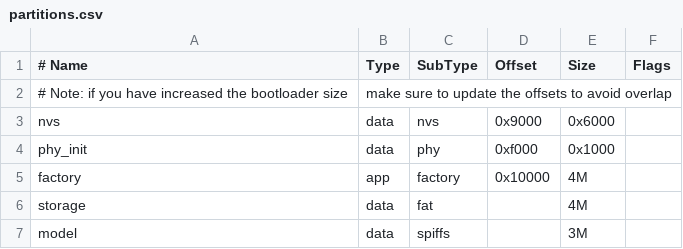
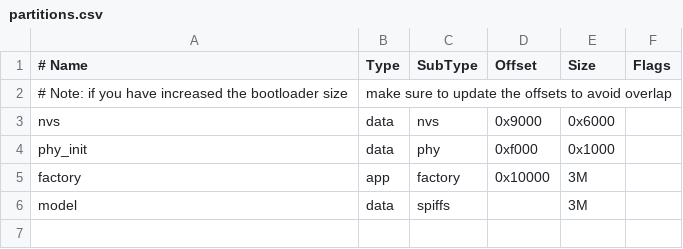
Before and after one commit to Horion0415/esp-bsp, a CSV file: examples/p4_eye_product_test/partitions.csv, drawn as a sheet.

```diff
--- a/examples/p4_eye_product_test/partitions.csv
+++ b/examples/p4_eye_product_test/partitions.csv
@@ -4,4 +4,3 @@ nvs,      data, nvs,     0x9000,  0x6000,
 phy_init, data, phy,     0xf000,  0x1000,
-factory,  app,  factory, 0x10000, 4M,
-storage,  data, fat,     ,        4M,
+factory,  app,  factory, 0x10000, 3M,
 model,    data, spiffs,         , 3M,
```
Also changed, not shown: 8 other files.
